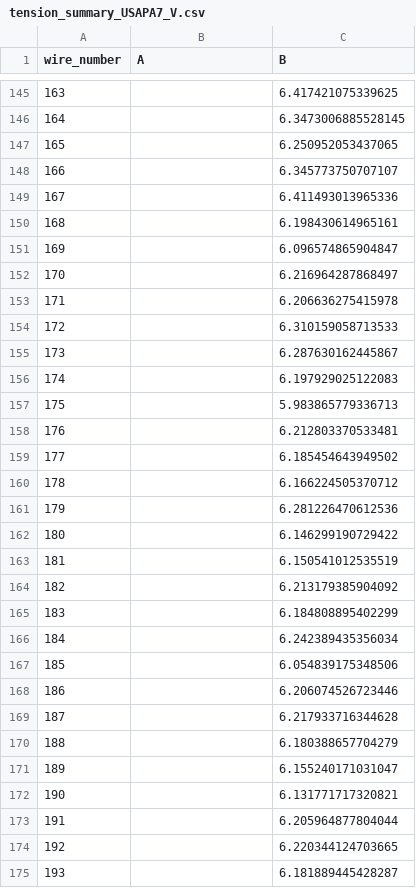
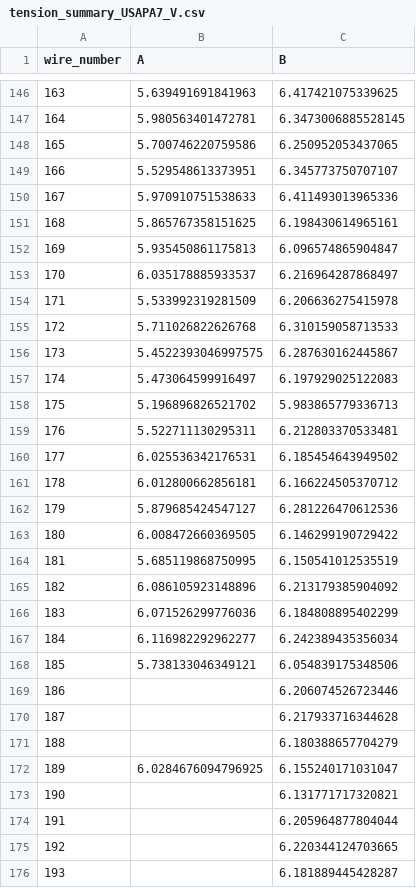
Before and after one commit to etymology/DUNE-tension, a CSV file: data/tension_summaries/tension_summary_USAPA7_V.csv, drawn as a sheet; only a part is shown, gaps mark what is left out; the diff covers the shown part only.

```diff
--- a/data/tension_summaries/tension_summary_USAPA7_V.csv
+++ b/data/tension_summaries/tension_summary_USAPA7_V.csv
@@ -145,24 +146,24 @@ wire_number,A,B
-163,,6.417421075339625
-164,,6.3473006885528145
-165,,6.250952053437065
-166,,6.345773750707107
-167,,6.411493013965336
-168,,6.198430614965161
-169,,6.096574865904847
-170,,6.216964287868497
-171,,6.206636275415978
-172,,6.310159058713533
-173,,6.287630162445867
-174,,6.197929025122083
-175,,5.983865779336713
-176,,6.212803370533481
-177,,6.185454643949502
-178,,6.166224505370712
-179,,6.281226470612536
-180,,6.146299190729422
-181,,6.150541012535519
-182,,6.213179385904092
-183,,6.184808895402299
-184,,6.242389435356034
-185,,6.054839175348506
+163,5.639491691841963,6.417421075339625
+164,5.980563401472781,6.3473006885528145
+165,5.700746220759586,6.250952053437065
+166,5.529548613373951,6.345773750707107
+167,5.970910751538633,6.411493013965336
+168,5.865767358151625,6.198430614965161
+169,5.935450861175813,6.096574865904847
+170,6.035178885933537,6.216964287868497
+171,5.533992319281509,6.206636275415978
+172,5.711026822626768,6.310159058713533
+173,5.4522393046997575,6.287630162445867
+174,5.473064599916497,6.197929025122083
+175,5.196896826521702,5.983865779336713
+176,5.522711130295311,6.212803370533481
+177,6.025536342176531,6.185454643949502
+178,6.012800662856181,6.166224505370712
+179,5.879685424547127,6.281226470612536
+180,6.008472660369505,6.146299190729422
+181,5.685119868750995,6.150541012535519
+182,6.086105923148896,6.213179385904092
+183,6.071526299776036,6.184808895402299
+184,6.116982292962277,6.242389435356034
+185,5.738133046349121,6.054839175348506
 186,,6.206074526723446
@@ -170,3 +171,3 @@ wire_number,A,B
 188,,6.180388657704279
-189,,6.155240171031047
+189,6.0284676094796925,6.155240171031047
 190,,6.131771717320821
```
Also changed, not shown: 6 added rows, 3 removed rows and 149 edited cells elsewhere in this file, 5 other files.
